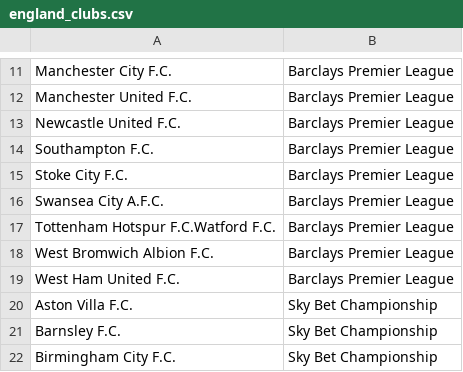
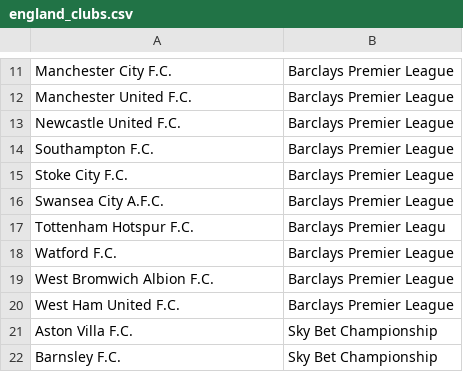
Before and after one commit to rharris115-zz/markov_football, a CSV file: names/england_clubs.csv, drawn as a sheet; only a part is shown, gaps mark what is left out; the shorter side is filled out with more unchanged rows.

Commit message:
better league display

```diff
--- a/names/england_clubs.csv
+++ b/names/england_clubs.csv
@@ -16,3 +16,4 @@ Stoke City F.C.,Barclays Premier League
 Swansea City A.F.C.,Barclays Premier League
-Tottenham Hotspur F.C.Watford F.C.,Barclays Premier League
+Tottenham Hotspur F.C.,Barclays Premier Leagu
+Watford F.C.,Barclays Premier League
 West Bromwich Albion F.C.,Barclays Premier League
```
Also changed, not shown: 2 other files.
